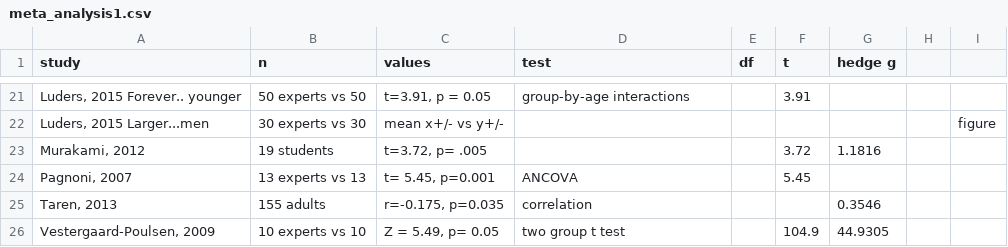
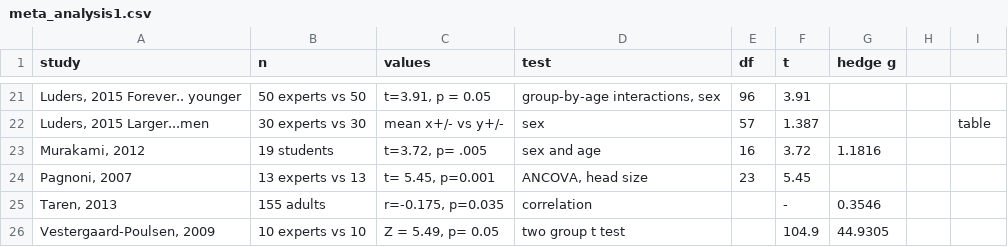
Before and after one commit to CPernet/meta_meditation, a CSV file: meta_analysis1.csv, drawn as a sheet; only a part is shown, gaps mark what is left out; the diff covers the shown part only.

```diff
--- a/meta_analysis1.csv
+++ b/meta_analysis1.csv
@@ -21,6 +21,6 @@ study,n,values,test,df,t,hedge g,,
-"Luders, 2015 Forever.. younger",50 experts vs 50,"t=3.91, p = 0.05",group-by-age interactions,,3.91,,,
-"Luders, 2015 Larger...men",30 experts vs 30,mean x+/- vs y+/-,,,,,,figure
-"Murakami, 2012",19 students,"t=3.72, p= .005",,,3.72,1.1816,,
-"Pagnoni, 2007",13 experts vs 13,"t= 5.45, p=0.001",ANCOVA,,5.45,,,
-"Taren, 2013",155 adults,"r=-0.175, p=0.035",correlation,,,0.3546,,
+"Luders, 2015 Forever.. younger",50 experts vs 50,"t=3.91, p = 0.05","group-by-age interactions, sex",96,3.91,,,
+"Luders, 2015 Larger...men",30 experts vs 30,mean x+/- vs y+/-,sex ,57,1.387,,,table
+"Murakami, 2012",19 students,"t=3.72, p= .005",sex and age,16,3.72,1.1816,,
+"Pagnoni, 2007",13 experts vs 13,"t= 5.45, p=0.001","ANCOVA, head size",23,5.45,,,
+"Taren, 2013",155 adults,"r=-0.175, p=0.035",correlation,,-,0.3546,,
 "Vestergaard-Poulsen, 2009",10 experts vs 10,"Z = 5.49, p= 0.05",two group t test,,104.9,44.9305,,
```
Also changed, not shown: 32 edited cells elsewhere in this file, 1 other file.
